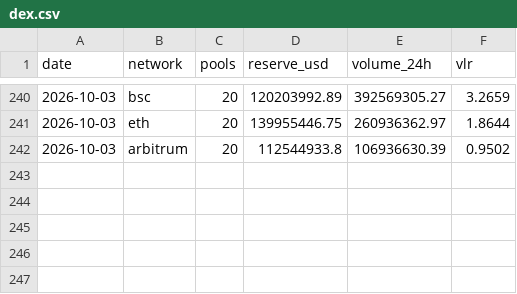
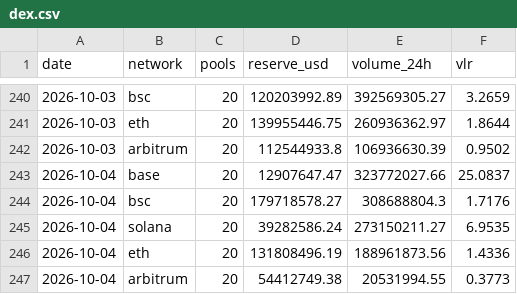
Before and after one commit to alecmessino/crypto-conviction-monitor, a CSV file: ledger/dex.csv, drawn as a sheet; only a part is shown, gaps mark what is left out.

```diff
--- a/ledger/dex.csv
+++ b/ledger/dex.csv
@@ -242 +242,6 @@ date,network,pools,reserve_usd,volume_24h,vlr
 2026-10-03,arbitrum,20,112544933.8,106936630.39,0.9502
+2026-10-04,base,20,12907647.47,323772027.66,25.0837
+2026-10-04,bsc,20,179718578.27,308688804.3,1.7176
+2026-10-04,solana,20,39282586.24,273150211.27,6.9535
+2026-10-04,eth,20,131808496.19,188961873.56,1.4336
+2026-10-04,arbitrum,20,54412749.38,20531994.55,0.3773
```
Also changed, not shown: ledger/macro.csv, ledger/runs.csv, 19 other files.
